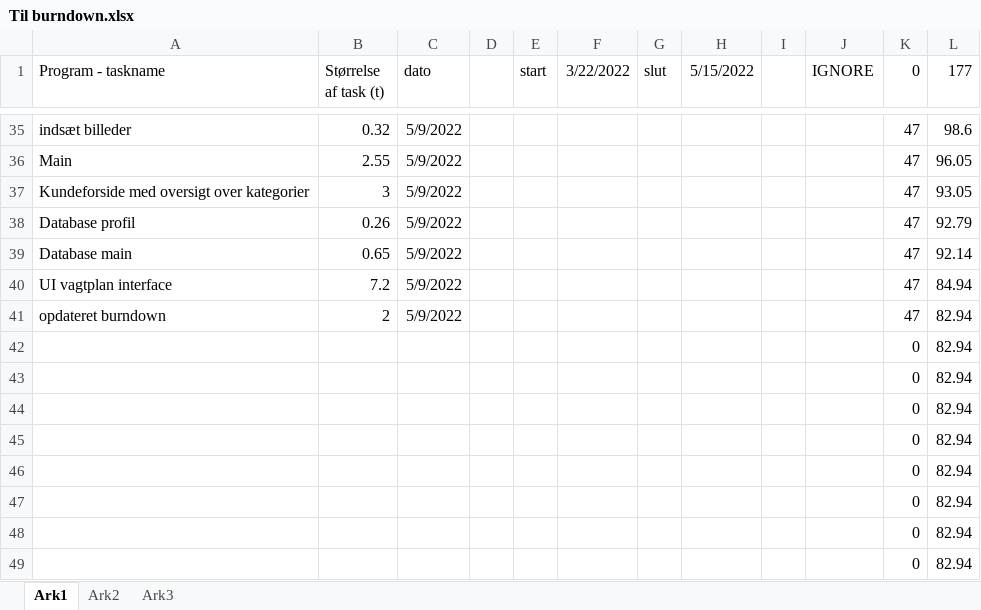
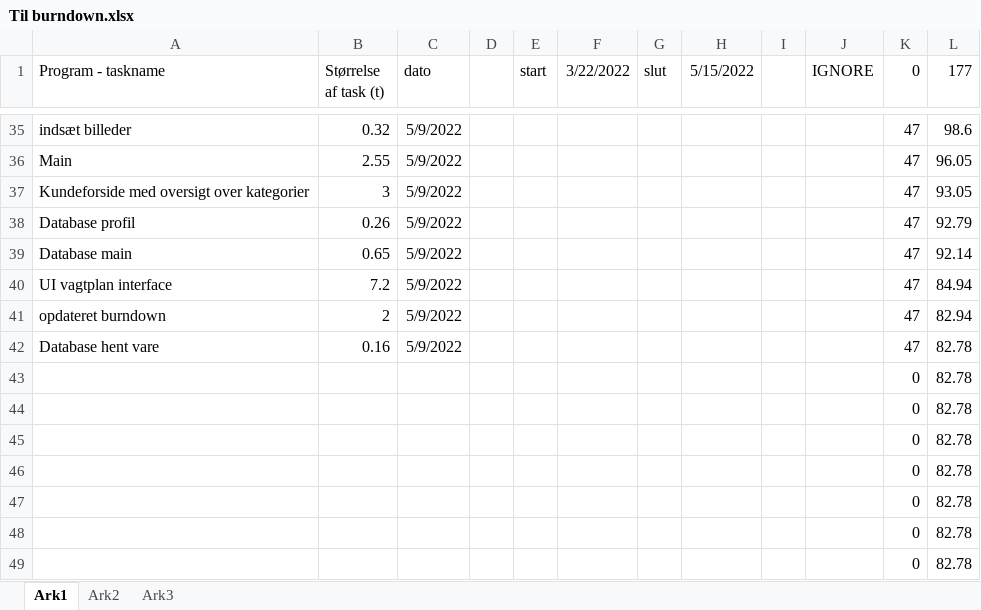
Before and after one commit to AJungersen/DDU-Eksamensprojekt, an Excel workbook: Til burndown.xlsx, sheet Ark1, drawn as a sheet; only a part is shown, gaps mark what is left out; values as stored, in another font and other column widths than the file's, no borders; removed rows and columns are numbered as before the commit, all else as after; the diff names each change by its address in the sheet, - before the commit and + after, or states it on an @@ line.

Commit message:
Update Til burndown.xlsx

```diff
--- a/Til burndown.xlsx (sheet Ark1)
+++ b/Til burndown.xlsx (sheet Ark1)
-row 42:  |  |  |  |  |  |  |  |  |  | 0 | 82.94
-row 43:  |  |  |  |  |  |  |  |  |  | 0 | 82.94
-row 44:  |  |  |  |  |  |  |  |  |  | 0 | 82.94
-row 45:  |  |  |  |  |  |  |  |  |  | 0 | 82.94
-row 46:  |  |  |  |  |  |  |  |  |  | 0 | 82.94
-row 47:  |  |  |  |  |  |  |  |  |  | 0 | 82.94
-row 48:  |  |  |  |  |  |  |  |  |  | 0 | 82.94
-row 49:  |  |  |  |  |  |  |  |  |  | 0 | 82.94
+row 42: Database hent vare | 0.16 | 5/9/2022 |  |  |  |  |  |  |  | 47 | 82.78
+row 43:  |  |  |  |  |  |  |  |  |  | 0 | 82.78
+row 44:  |  |  |  |  |  |  |  |  |  | 0 | 82.78
+row 45:  |  |  |  |  |  |  |  |  |  | 0 | 82.78
+row 46:  |  |  |  |  |  |  |  |  |  | 0 | 82.78
+row 47:  |  |  |  |  |  |  |  |  |  | 0 | 82.78
+row 48:  |  |  |  |  |  |  |  |  |  | 0 | 82.78
+row 49:  |  |  |  |  |  |  |  |  |  | 0 | 82.78
```
